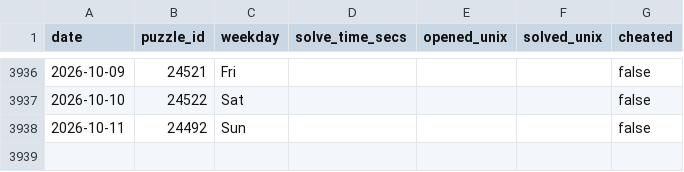
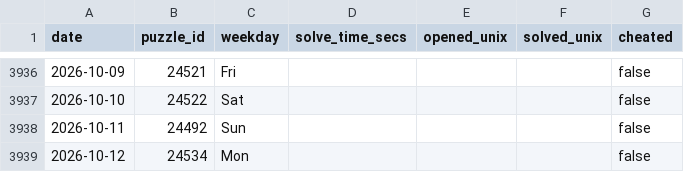
Before and after one commit to samleitermann/NYTCrosswordScraper, a CSV file: data.csv, drawn as a sheet; only a part is shown, gaps mark what is left out; the diff names each change by its address in the sheet, - before the commit and + after, or states it on an @@ line.

```diff
--- a/data.csv
+++ b/data.csv
+row 3939: 2026-10-12 | 24534 | Mon |  |  |  | false
```
Also changed, not shown: 2 other files.
